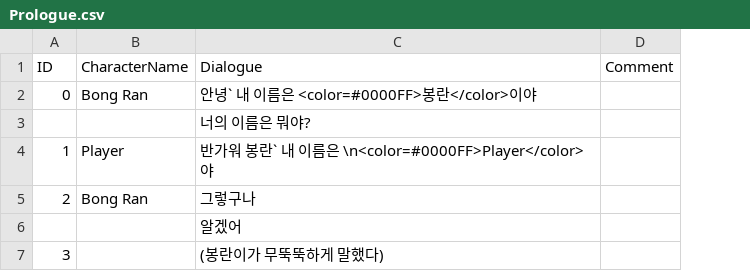
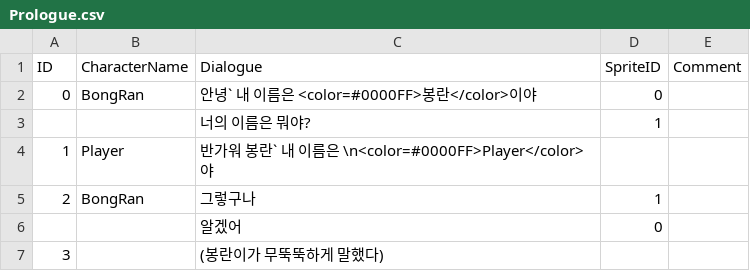
Before and after one commit to BaeMinCheon/OneRoom, a CSV file: ProjectOneRoom/Assets/Resources/Dialogues/Prologue.csv, drawn as a sheet; the diff names each change by its address in the sheet, - before the commit and + after, or states it on an @@ line.

```diff
--- a/ProjectOneRoom/Assets/Resources/Dialogues/Prologue.csv
+++ b/ProjectOneRoom/Assets/Resources/Dialogues/Prologue.csv
+column D (SpriteID), rows 2-6: 0 | 1 |  | 1 | 0
-B2 (CharacterName): Bong Ran
+B2 (CharacterName): BongRan
-B5 (CharacterName): Bong Ran
+B5 (CharacterName): BongRan
```
Also changed, not shown: 25 other files.
